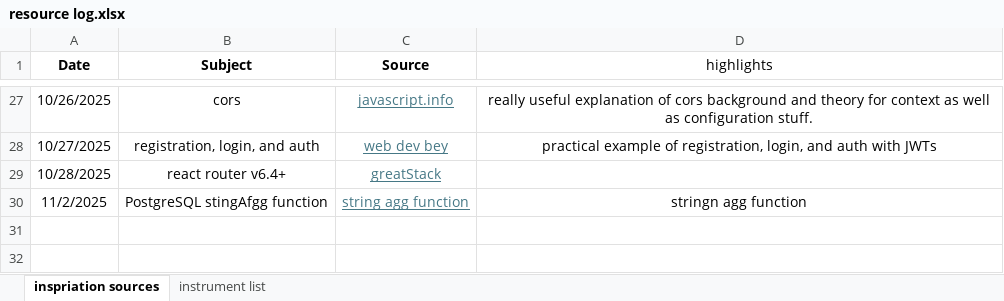
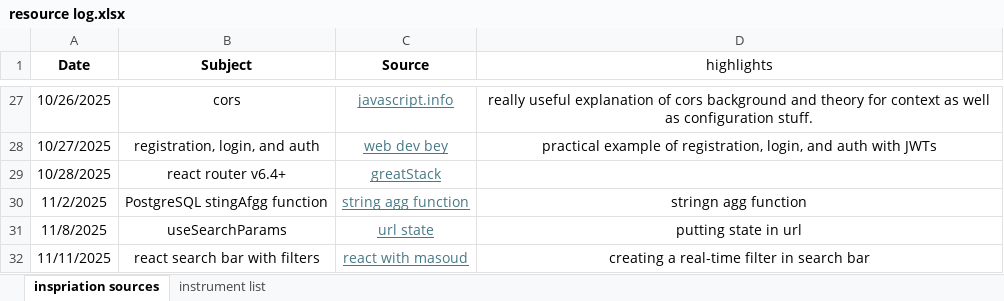
Before and after one commit to TheGreatGit/Music_Tutor_Project, an Excel workbook: docs/resource log.xlsx, sheet inspriation sources, drawn as a sheet; only a part is shown, gaps mark what is left out; values as stored, in another font and other column widths than the file's, no borders; the diff names each change by its address in the sheet, - before the commit and + after, or states it on an @@ line.

Commit message:
empty update for main prior to using real-time input filter  branch

```diff
--- a/docs/resource log.xlsx (sheet inspriation sources)
+++ b/docs/resource log.xlsx (sheet inspriation sources)
+row 31: 11/8/2025 | useSearchParams | url state | putting state in url
+row 32: 11/11/2025 | react search bar with filters | react with masoud | creating a real-time filter in search bar
```
Also changed, not shown: 3 other files.
